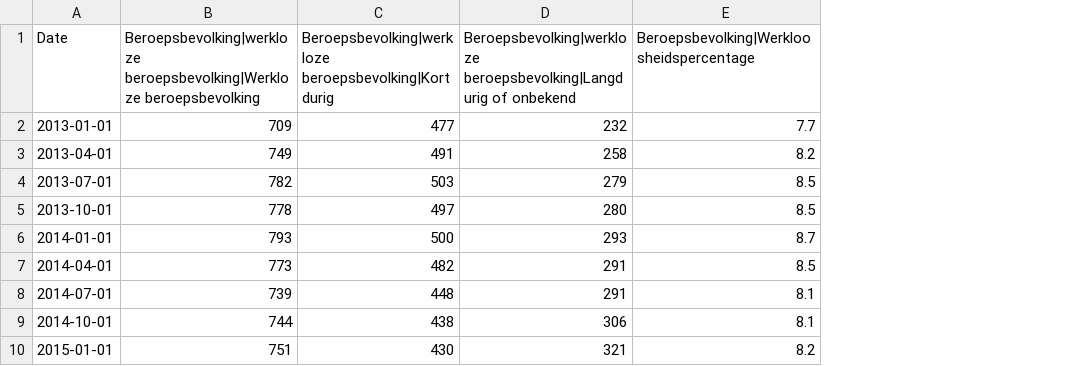
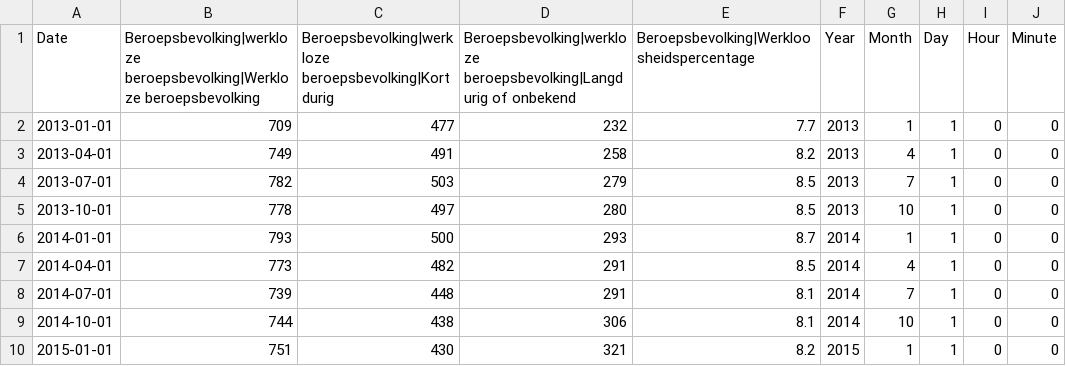
Before and after one commit to rzff/MsCThesisRubenCuriel2024, a CSV file: Data/processed_data/LaborParticipation.csv, drawn as a sheet; only a part is shown; the diff names each change by its address in the sheet, - before the commit and + after, or states it on an @@ line.

```diff
--- a/Data/processed_data/LaborParticipation.csv
+++ b/Data/processed_data/LaborParticipation.csv
+column F (Year), rows 2-10: 2013 | 2013 | 2013 | 2013 | 2014 | 2014 | 2014 | 2014 | 2015
+column G (Month), rows 2-10: 1 | 4 | 7 | 10 | 1 | 4 | 7 | 10 | 1
+column H (Day), rows 2-10: all 1
+column I (Hour), rows 2-10: all 0
+column J (Minute), rows 2-10: all 0
```
Also changed, not shown: Data/processed_data/PopulatonSize.csv, Data/processed_data/nao.csv, 9 other files.
